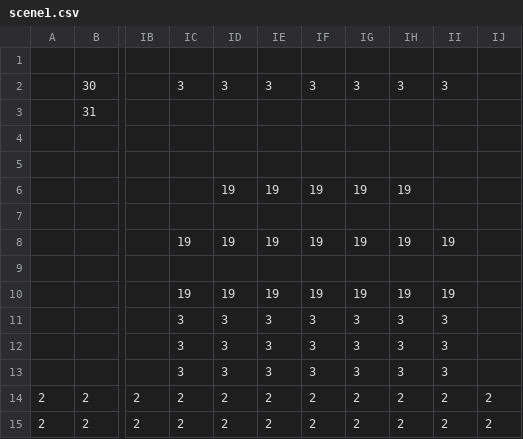
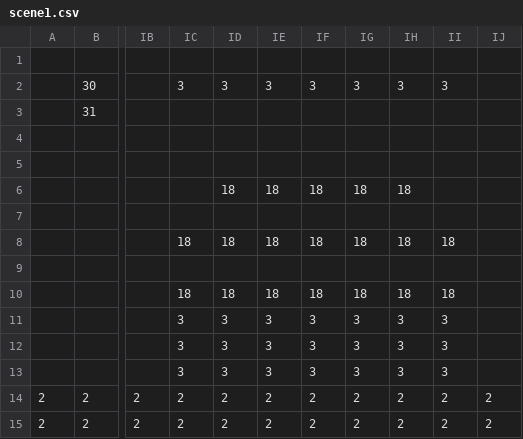
Before and after one commit to Rasmushauschild/SMB-Livet-er-ikke-mere-end-en-serie-af-daarlige-traeninger-, a CSV file: SuperMarioBros/data/scene1.csv, drawn as a sheet; only a part is shown, gaps mark what is left out; the diff names each change by its address in the sheet, - before the commit and + after, or states it on an @@ line.

```diff
--- a/SuperMarioBros/data/scene1.csv
+++ b/SuperMarioBros/data/scene1.csv
-ID6: 19
+ID6: 18
-IE6: 19
+IE6: 18
-IF6: 19
+IF6: 18
-IG6: 19
+IG6: 18
-IH6: 19
+IH6: 18
-IC8: 19
+IC8: 18
-ID8: 19
+ID8: 18
-IE8: 19
+IE8: 18
-IF8: 19
+IF8: 18
-IG8: 19
+IG8: 18
-IH8: 19
+IH8: 18
-II8: 19
+II8: 18
-IC10: 19
+IC10: 18
-ID10: 19
+ID10: 18
-IE10: 19
+IE10: 18
-IF10: 19
+IF10: 18
-IG10: 19
+IG10: 18
-IH10: 19
+IH10: 18
-II10: 19
+II10: 18
```
Also changed, not shown: 2 other files.
